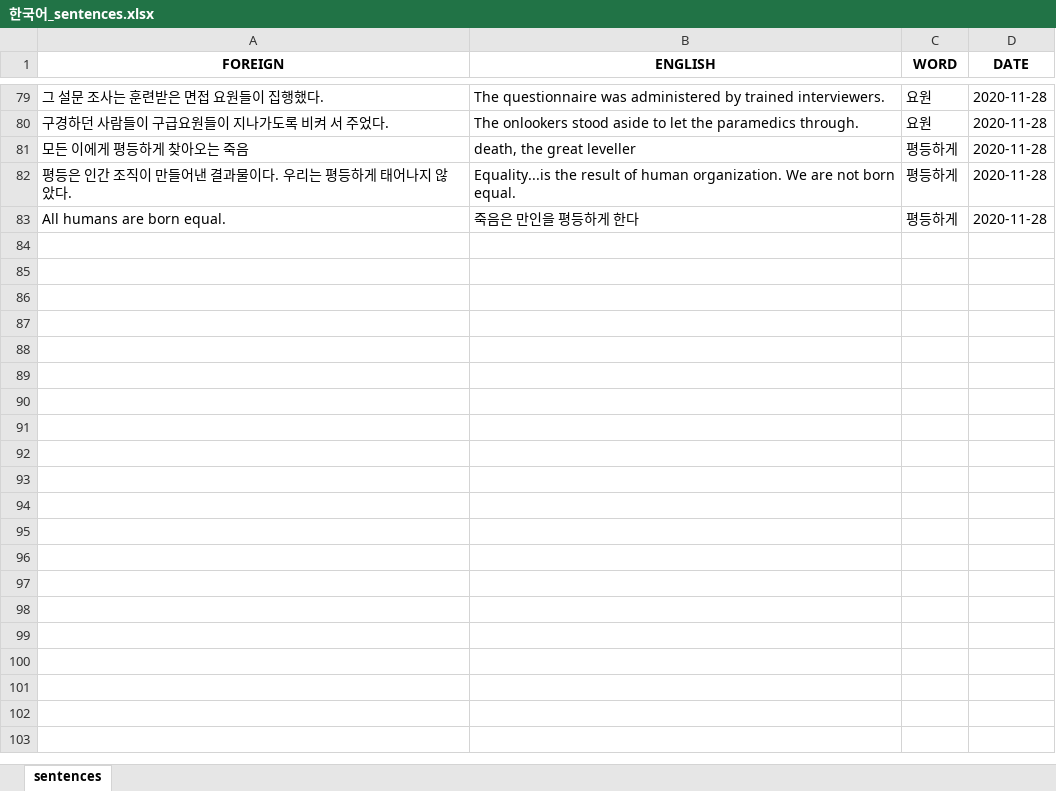
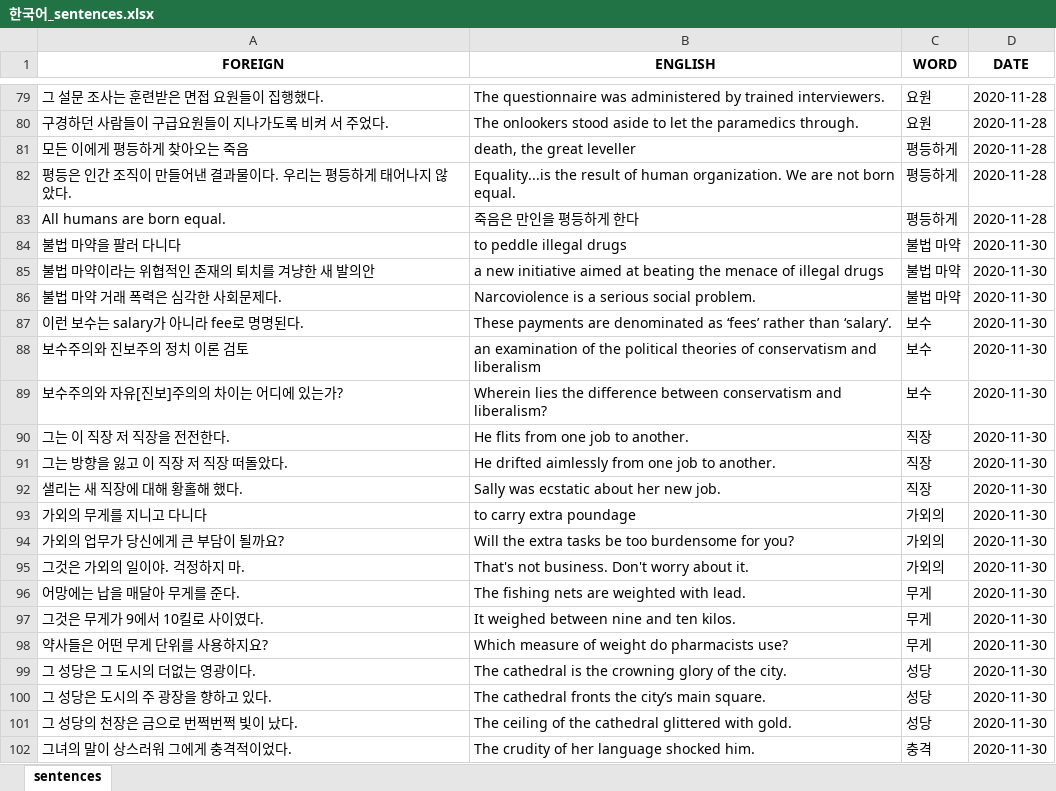
Before and after one commit to mikitz/anki-card-importer, an Excel workbook: Databases/한국어_sentences.xlsx, sheet sentences, drawn as a sheet; only a part is shown, gaps mark what is left out; values as stored, in another font and other column widths than the file's, no borders; the diff covers the shown part only; the diff names each change by its address in the sheet, - before the commit and + after, or states it on an @@ line.

```diff
--- a/Databases/한국어_sentences.xlsx (sheet sentences)
+++ b/Databases/한국어_sentences.xlsx (sheet sentences)
+row 84: 불법 마약을 팔러 다니다 | to peddle illegal drugs | 불법 마약 | 2020-11-30
+row 85: 불법 마약이라는 위협적인 존재의 퇴치를 겨냥한 새 발의안 | a new initiative aimed at beating the menace of illegal drugs | 불법 마약 | 2020-11-30
+row 86: 불법 마약 거래 폭력은 심각한 사회문제다. | Narcoviolence is a serious social problem. | 불법 마약 | 2020-11-30
+row 87: 이런 보수는 salary가 아니라 fee로 명명된다. | These payments are denominated as ‘fees’ rather than ‘salary’. | 보수 | 2020-11-30
+row 88: 보수주의와 진보주의 정치 이론 검토 | an examination of the political theories of conservatism and liberalism | 보수 | 2020-11-30
+row 89: 보수주의와 자유[진보]주의의 차이는 어디에 있는가? | Wherein lies the difference between conservatism and liberalism? | 보수 | 2020-11-30
+row 90: 그는 이 직장 저 직장을 전전한다. | He flits from one job to another. | 직장 | 2020-11-30
+row 91: 그는 방향을 잃고 이 직장 저 직장 떠돌았다. | He drifted aimlessly from one job to another. | 직장 | 2020-11-30
+row 92: 샐리는 새 직장에 대해 황홀해 했다. | Sally was ecstatic about her new job. | 직장 | 2020-11-30
+row 93: 가외의 무게를 지니고 다니다 | to carry extra poundage | 가외의 | 2020-11-30
+row 94: 가외의 업무가 당신에게 큰 부담이 될까요? | Will the extra tasks be too burdensome for you? | 가외의 | 2020-11-30
+row 95: 그것은 가외의 일이야. 걱정하지 마. | That's not business. Don't worry about it. | 가외의 | 2020-11-30
+row 96: 어망에는 납을 매달아 무게를 준다. | The fishing nets are weighted with lead. | 무게 | 2020-11-30
+row 97: 그것은 무게가 9에서 10킬로 사이였다. | It weighed between nine and ten kilos. | 무게 | 2020-11-30
+row 98: 약사들은 어떤 무게 단위를 사용하지요? | Which measure of weight do pharmacists use? | 무게 | 2020-11-30
+row 99: 그 성당은 그 도시의 더없는 영광이다. | The cathedral is the crowning glory of the city. | 성당 | 2020-11-30
+row 100: 그 성당은 도시의 주 광장을 향하고 있다. | The cathedral fronts the city’s main square. | 성당 | 2020-11-30
+row 101: 그 성당의 천장은 금으로 번쩍번쩍 빛이 났다. | The ceiling of the cathedral glittered with gold. | 성당 | 2020-11-30
+row 102: 그녀의 말이 상스러워 그에게 충격적이었다. | The crudity of her language shocked him. | 충격 | 2020-11-30
```
Also changed, not shown: 11 added rows elsewhere in this sheet, Databases/中文_sentences.xlsx, Databases/中文_words.xlsx, 3 other files.
